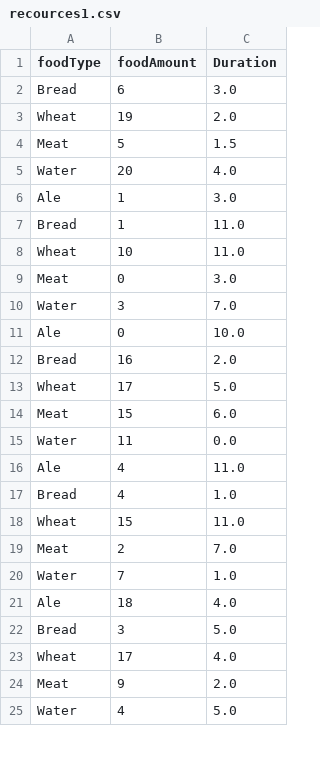
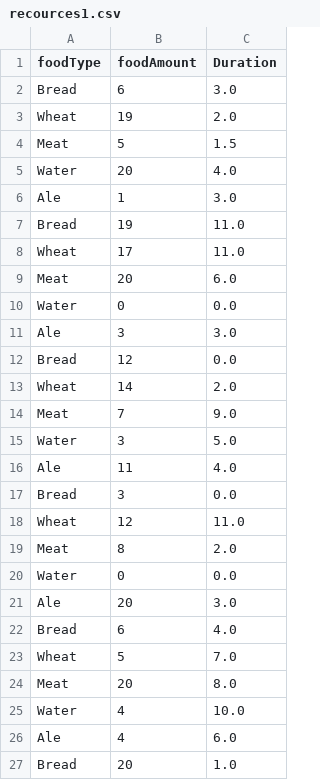
Before and after one commit to Undertune/SimpleGame, a CSV file: recources1.csv, drawn as a sheet; only a part is shown; the diff covers the shown part only.

```diff
--- a/recources1.csv
+++ b/recources1.csv
@@ -6,20 +6,22 @@ Water,20,4.0
 Ale,1,3.0
-Bread,1,11.0
-Wheat,10,11.0
-Meat,0,3.0
-Water,3,7.0
-Ale,0,10.0
-Bread,16,2.0
-Wheat,17,5.0
-Meat,15,6.0
-Water,11,0.0
-Ale,4,11.0
-Bread,4,1.0
-Wheat,15,11.0
-Meat,2,7.0
-Water,7,1.0
-Ale,18,4.0
-Bread,3,5.0
-Wheat,17,4.0
-Meat,9,2.0
-Water,4,5.0
+Bread,19,11.0
+Wheat,17,11.0
+Meat,20,6.0
+Water,0,0.0
+Ale,3,3.0
+Bread,12,0.0
+Wheat,14,2.0
+Meat,7,9.0
+Water,3,5.0
+Ale,11,4.0
+Bread,3,0.0
+Wheat,12,11.0
+Meat,8,2.0
+Water,0,0.0
+Ale,20,3.0
+Bread,6,4.0
+Wheat,5,7.0
+Meat,20,8.0
+Water,4,10.0
+Ale,4,6.0
+Bread,20,1.0
```
Also changed, not shown: 2 removed rows and 7 edited cells elsewhere in this file, recources2.csv, 4 other files.
